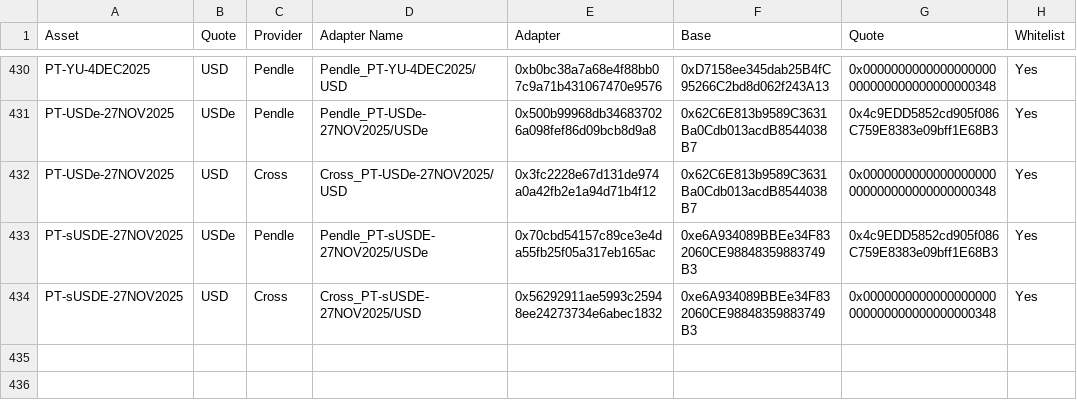
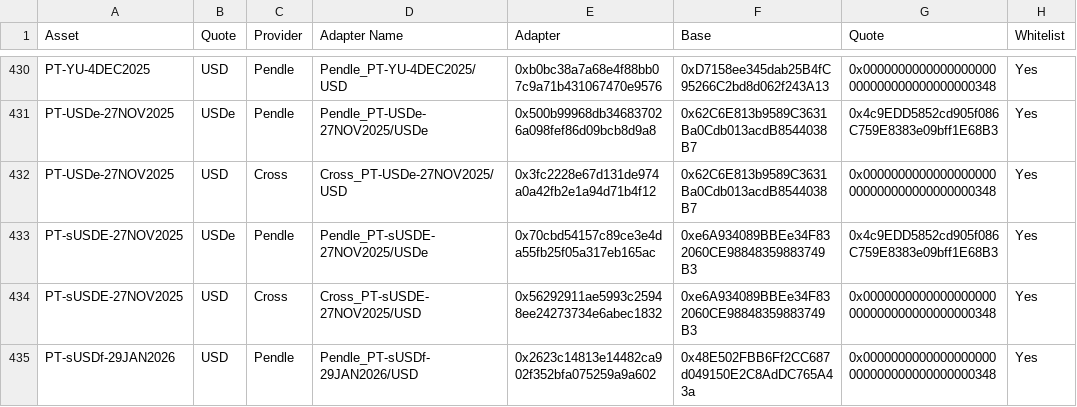
Before and after one commit to euler-xyz/euler-interfaces, a CSV file: addresses/1/OracleAdaptersAddresses.csv, drawn as a sheet; only a part is shown, gaps mark what is left out; the diff names each change by its address in the sheet, - before the commit and + after, or states it on an @@ line.

Commit message:
feat: new adapter

```diff
--- a/addresses/1/OracleAdaptersAddresses.csv
+++ b/addresses/1/OracleAdaptersAddresses.csv
+row 435: PT-sUSDf-29JAN2026 | USD | Pendle | Pendle_PT-sUSDf-29JAN2026/USD | 0x2623c14813e14482ca902f352bfa075259a9a602 | 0x48E502FBB6Ff2CC687d049150E2C8AdDC765A43a | 0x0000000000000000000000000000000000000348 | Yes
```
